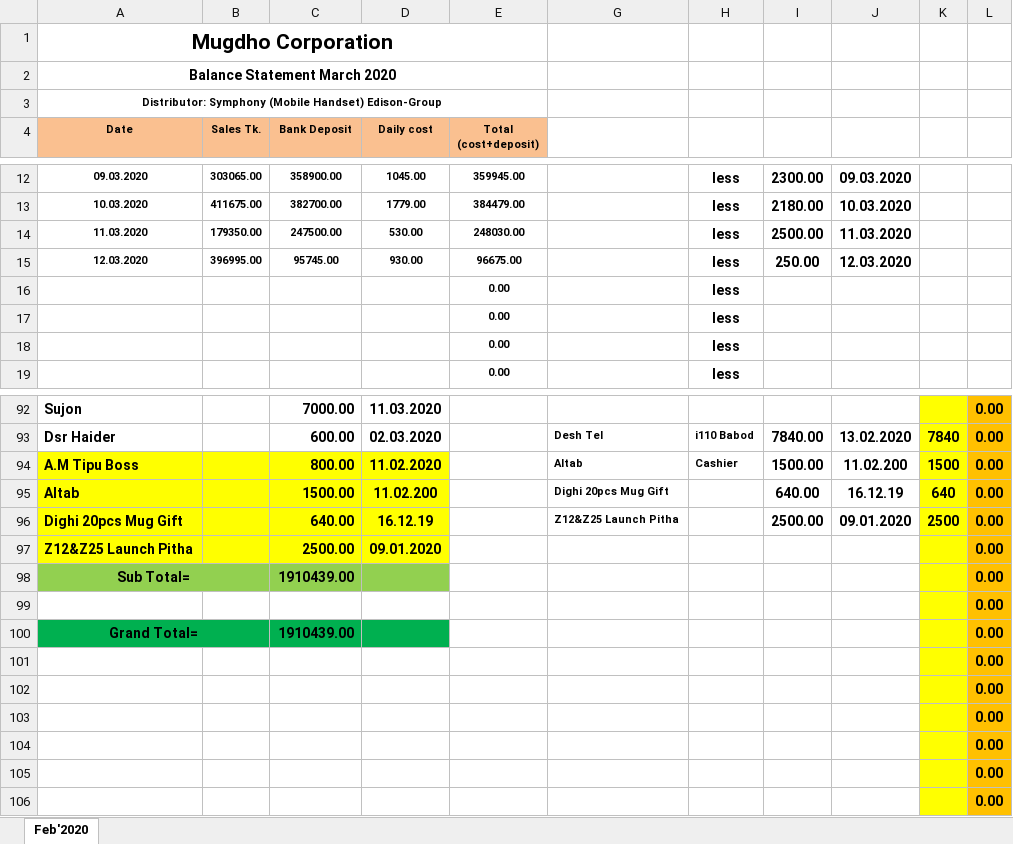
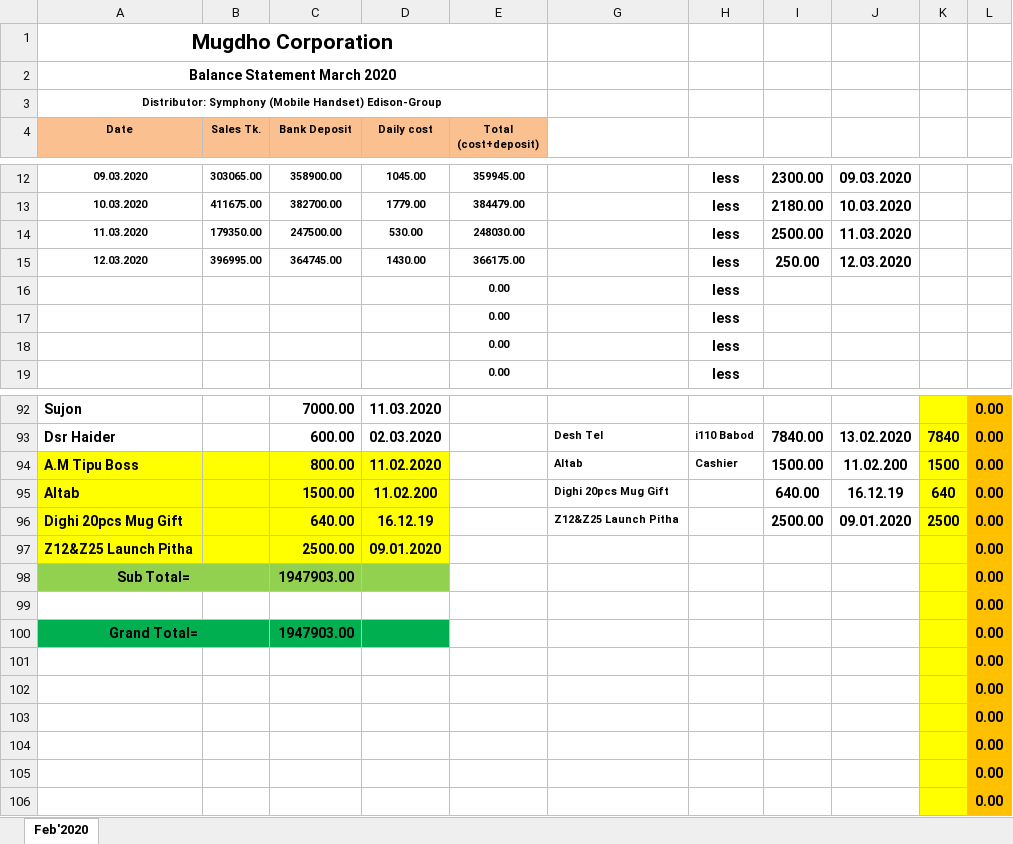
Before and after one commit to rahinul/Mugdho-Corporation, an Excel workbook: 2020/March/All Details/12.03.2020/MC Balance Transfer March 2020.xlsx, sheet Feb'2020, drawn as a sheet; only a part is shown, gaps mark what is left out; values as stored, in another font and other column widths than the file's, no borders; charts and pictures not drawn; the diff covers the shown part only; the diff names each change by its address in the sheet, - before the commit and + after, or states it on an @@ line.

```diff
--- a/2020/March/All Details/12.03.2020/MC Balance Transfer March 2020.xlsx (sheet Feb'2020)
+++ b/2020/March/All Details/12.03.2020/MC Balance Transfer March 2020.xlsx (sheet Feb'2020)
-C15 (Bank Deposit): 95745.00
+C15 (Bank Deposit): 364745.00
-D15 (Daily cost): 930.00
+D15 (Daily cost): 1430.00
-E15 (Total (cost+deposit)): 96675.00
+E15 (Total (cost+deposit)): 366175.00
-C98 (Bank Deposit): 1910439.00
+C98 (Bank Deposit): 1947903.00
-C100 (Bank Deposit): 1910439.00
+C100 (Bank Deposit): 1947903.00
```
Also changed, not shown: 15 edited cells elsewhere in this sheet, hidden cells, charts or pictures, 2020/March/All Details/12.03.2020/MC Bank Statement March 2020.xlsx, 1 other file.
